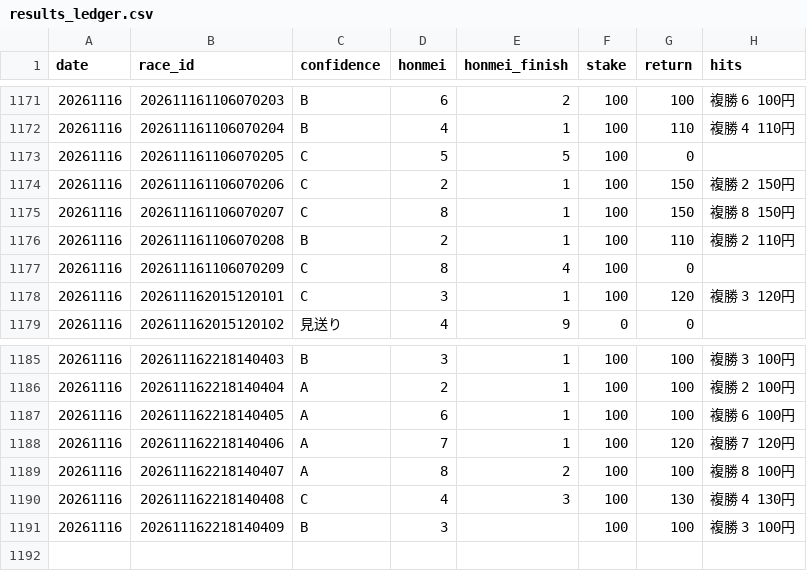
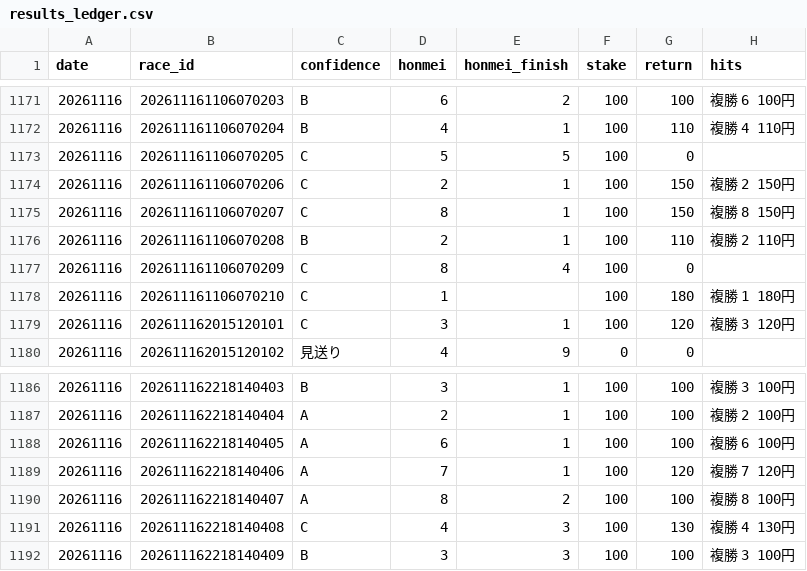
Before and after one commit to bunbunbunzai/keiba-ai, a CSV file: results_ledger.csv, drawn as a sheet; only a part is shown, gaps mark what is left out.

```diff
--- a/results_ledger.csv
+++ b/results_ledger.csv
@@ -1177,2 +1177,3 @@ date,race_id,confidence,honmei,honmei_finish,stake,return,hits
 20261116,202611161106070209,C,8,4,100,0,
+20261116,202611161106070210,C,1,,100,180,複勝 1 180円
 20261116,202611162015120101,C,3,1,100,120,複勝 3 120円
@@ -1190,2 +1191,2 @@ date,race_id,confidence,honmei,honmei_finish,stake,return,hits
 20261116,202611162218140408,C,4,3,100,130,複勝 4 130円
-20261116,202611162218140409,B,3,,100,100,複勝 3 100円
+20261116,202611162218140409,B,3,3,100,100,複勝 3 100円
```
Also changed, not shown: 11 other files.
